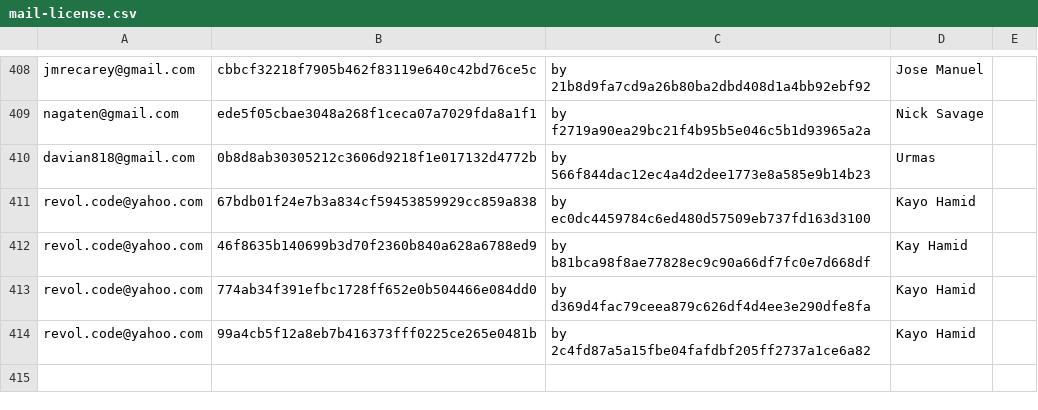
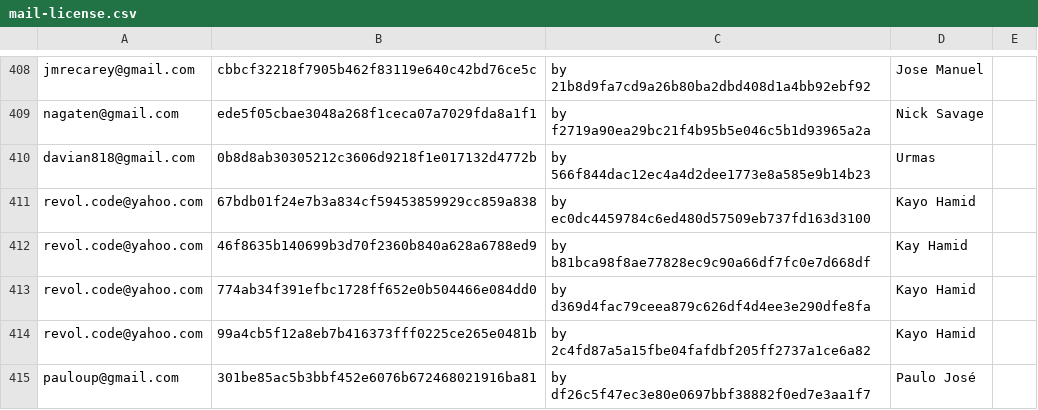
Before and after one commit to freedesktop/libreoffice-gitdm-config, a CSV file: mail-license.csv, drawn as a sheet; only a part is shown, gaps mark what is left out.

Commit message:
update for Astron's icon re-work

```diff
--- a/mail-license.csv
+++ b/mail-license.csv
@@ -414 +414,2 @@ revol.code@yahoo.com,774ab34f391efbc1728ff652e0b504466e084dd0,by d369d4fac79ceea
 revol.code@yahoo.com,99a4cb5f12a8eb7b416373fff0225ce265e0481b,by 2c4fd87a5a15fbe04fafdbf205ff2737a1ce6a82,Kayo Hamid
+pauloup@gmail.com,301be85ac5b3bbf452e6076b672468021916ba81,by df26c5f47ec3e80e0697bbf38882f0ed7e3aa1f7,Paulo José
```
